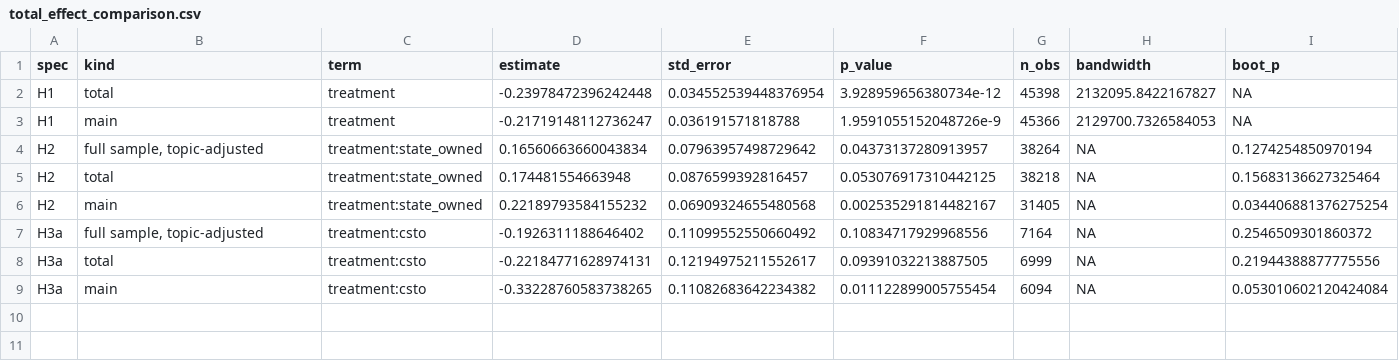
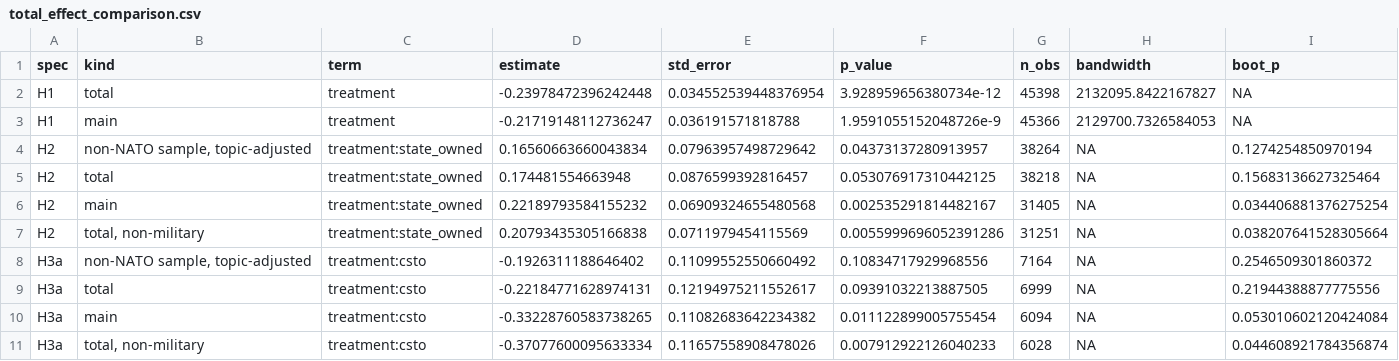
Before and after one commit to dmoratz/russia_sentiment_paper, a CSV file: figures/tables/prob/total_effect_comparison.csv, drawn as a sheet.

```diff
--- a/figures/tables/prob/total_effect_comparison.csv
+++ b/figures/tables/prob/total_effect_comparison.csv
@@ -3,7 +3,9 @@ H1,total,treatment,-0.23978472396242448,0.034552539448376954,3.928959656380734e-
 H1,main,treatment,-0.21719148112736247,0.036191571818788,1.9591055152048726e-9,45366,2129700.7326584053,NA
-H2,"full sample, topic-adjusted",treatment:state_owned,0.16560663660043834,0.07963957498729642,0.04373137280913957,38264,NA,0.1274254850970194
+H2,"non-NATO sample, topic-adjusted",treatment:state_owned,0.16560663660043834,0.07963957498729642,0.04373137280913957,38264,NA,0.1274254850970194
 H2,total,treatment:state_owned,0.174481554663948,0.0876599392816457,0.053076917310442125,38218,NA,0.15683136627325464
 H2,main,treatment:state_owned,0.22189793584155232,0.06909324655480568,0.002535291814482167,31405,NA,0.034406881376275254
-H3a,"full sample, topic-adjusted",treatment:csto,-0.1926311188646402,0.11099552550660492,0.10834717929968556,7164,NA,0.2546509301860372
+H2,"total, non-military",treatment:state_owned,0.20793435305166838,0.0711979454115569,0.0055999696052391286,31251,NA,0.038207641528305664
+H3a,"non-NATO sample, topic-adjusted",treatment:csto,-0.1926311188646402,0.11099552550660492,0.10834717929968556,7164,NA,0.2546509301860372
 H3a,total,treatment:csto,-0.22184771628974131,0.12194975211552617,0.09391032213887505,6999,NA,0.21944388877775556
 H3a,main,treatment:csto,-0.33228760583738265,0.11082683642234382,0.011122899005755454,6094,NA,0.053010602120424084
+H3a,"total, non-military",treatment:csto,-0.37077600095633334,0.11657558908478026,0.007912922126040233,6028,NA,0.044608921784356874
```
Also changed, not shown: 6 other files.
